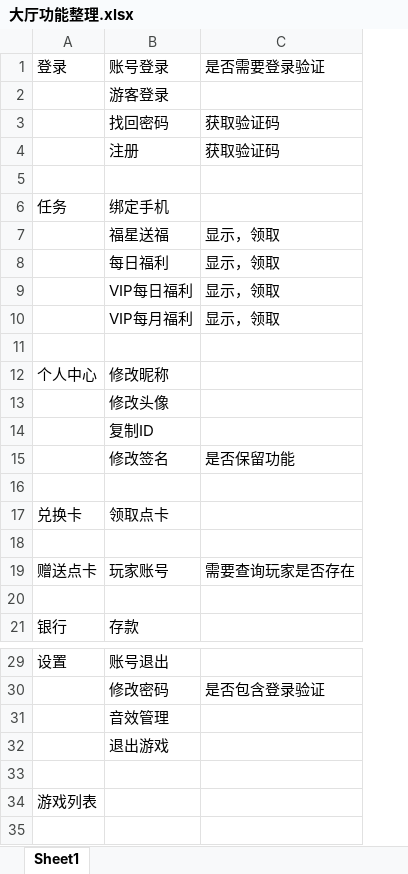
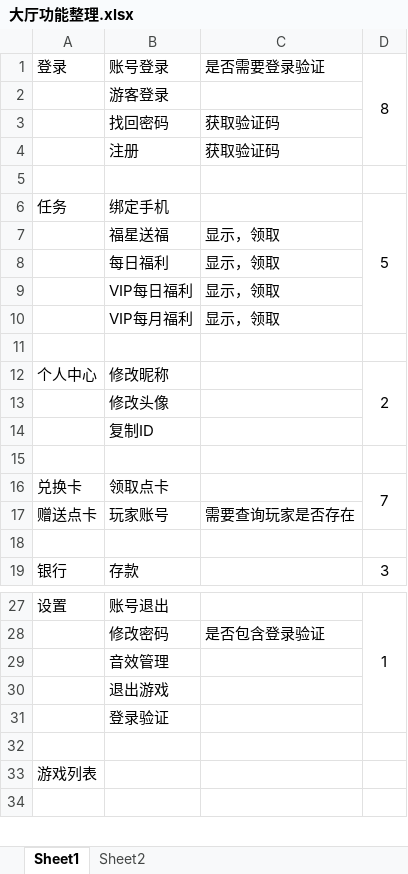
Before and after one commit to lyqilo/Common, an Excel workbook: document/大厅功能整理.xlsx, sheet Sheet1, drawn as a sheet; only a part is shown, gaps mark what is left out; values as stored, in another font and other column widths than the file's, no borders; removed rows and columns are numbered as before the commit, all else as after; the diff names each change by its address in the sheet, - before the commit and + after, or states it on an @@ line.

```diff
--- a/document/大厅功能整理.xlsx (sheet Sheet1)
+++ b/document/大厅功能整理.xlsx (sheet Sheet1)
+sheet tab: Sheet2
+column D, rows 1-19: 8 |  |  |  |  | 5 |  |  |  |  |  | 2 |  |  |  | 7 |  |  | 3; row 27: 1
-row 15:  | 修改签名 | 是否保留功能
-row 18: (empty)
+row 31:  | 登录验证
```
Also changed, not shown: 1 other file.
